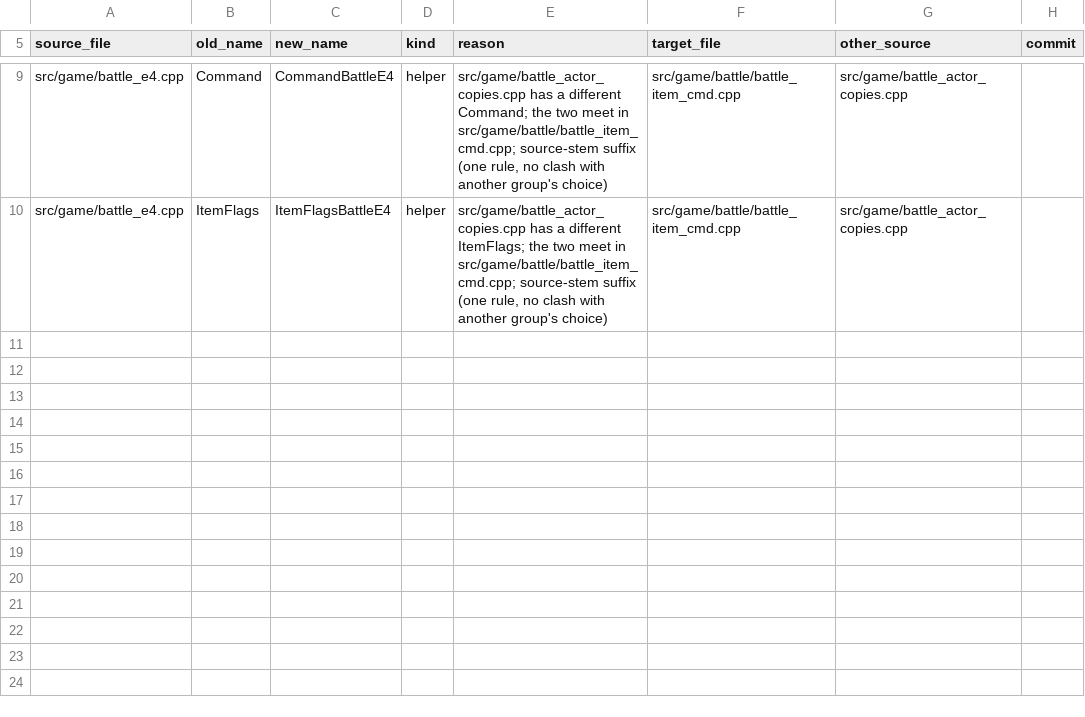
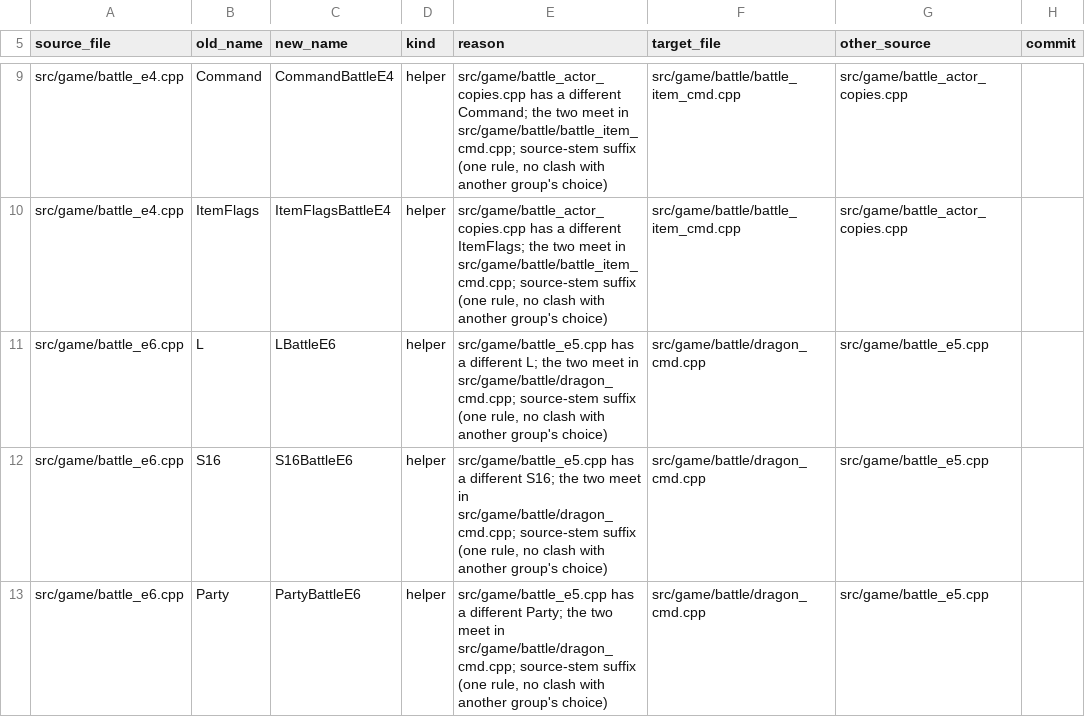
Before and after one commit to kerokline/BreathOfFire3PCPort, a TSV file: analysis/tu_renames.tsv, drawn as a sheet; only a part is shown, gaps mark what is left out; the diff names each change by its address in the sheet, - before the commit and + after, or states it on an @@ line.

```diff
--- a/analysis/tu_renames.tsv
+++ b/analysis/tu_renames.tsv
+row 11: src/game/battle_e6.cpp | L | LBattleE6 | helper | src/game/battle_e5.cpp has a different L; the two meet in src/game/battle/dragon_cmd.cpp; source-stem suffix (one rule, no clash with another group's choice) | src/game/battle/dragon_cmd.cpp | src/game/battle_e5.cpp
+row 12: src/game/battle_e6.cpp | S16 | S16BattleE6 | helper | src/game/battle_e5.cpp has a different S16; the two meet in src/game/battle/dragon_cmd.cpp; source-stem suffix (one rule, no clash with another group's choice) | src/game/battle/dragon_cmd.cpp | src/game/battle_e5.cpp
+row 13: src/game/battle_e6.cpp | Party | PartyBattleE6 | helper | src/game/battle_e5.cpp has a different Party; the two meet in src/game/battle/dragon_cmd.cpp; source-stem suffix (one rule, no clash with another group's choice) | src/game/battle/dragon_cmd.cpp | src/game/battle_e5.cpp
```
Also changed, not shown: 1 other file.
